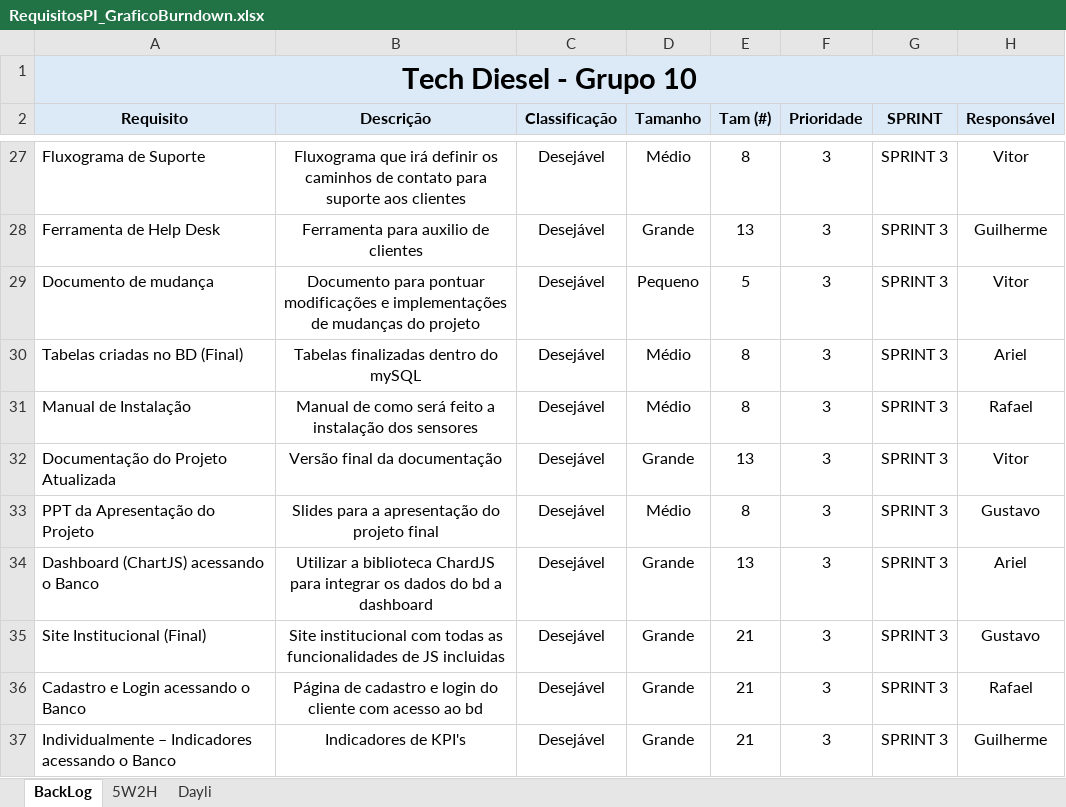
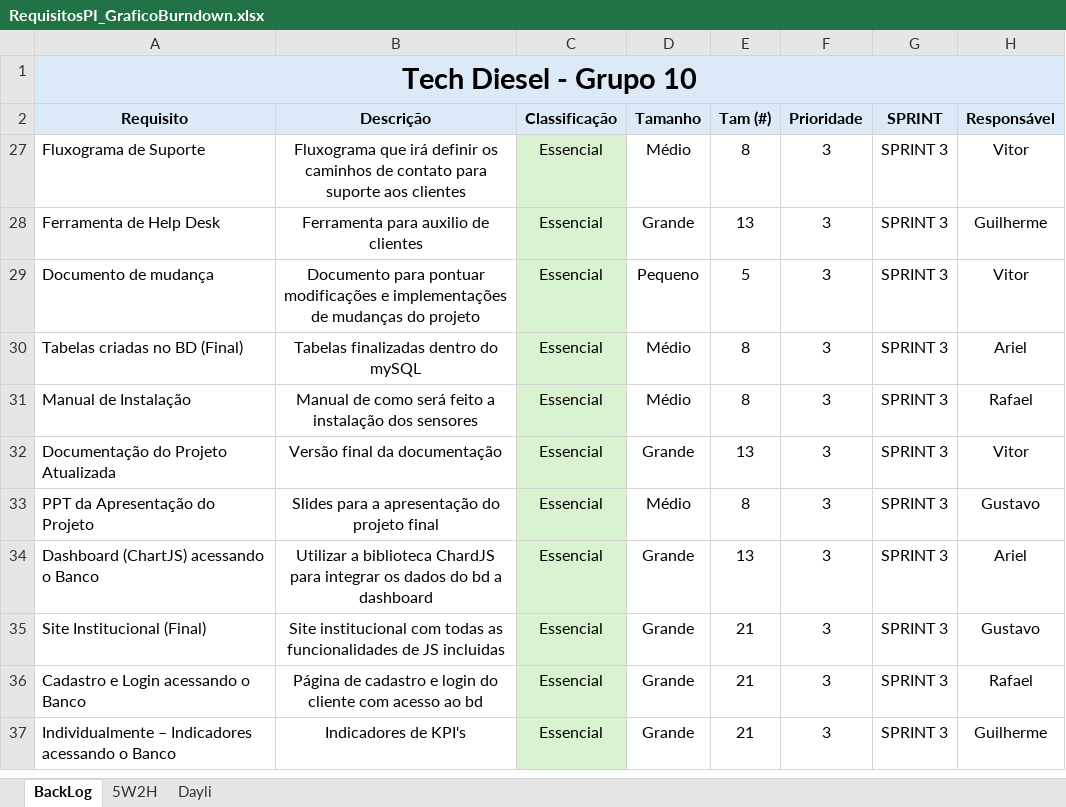
Before and after one commit to TECHDISEL/projeto-pi-diesel-2, an Excel workbook: Documentação/RequisitosPI_GraficoBurndown.xlsx, sheet BackLog, drawn as a sheet; only a part is shown, gaps mark what is left out; values as stored, in another font and other column widths than the file's, no borders; charts and pictures and conditional formats not drawn; the diff covers the shown part only; the diff names each change by its address in the sheet, - before the commit and + after, or states it on an @@ line.

Commit message:
Atualização dos requisitos para Essencial (Sprint 3)

```diff
--- a/Documentação/RequisitosPI_GraficoBurndown.xlsx (sheet BackLog)
+++ b/Documentação/RequisitosPI_GraficoBurndown.xlsx (sheet BackLog)
-C27:C37 (Classificação): Desejável
+C27:C37 (Classificação): Essencial
-C27:C37 fill: none
+C27:C37 fill: #D9F2D0
```
Also changed, not shown: 24 hidden or unhidden rows elsewhere in this sheet, charts or pictures.
